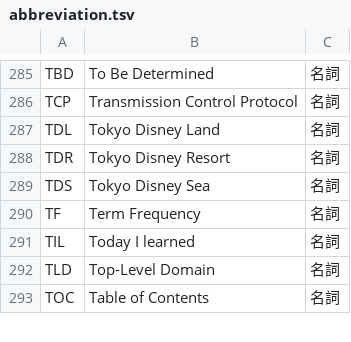
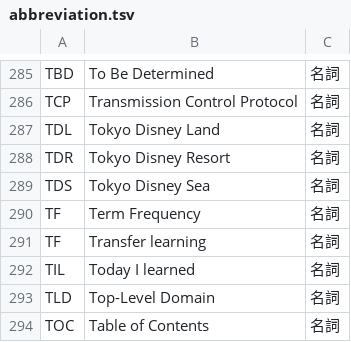
Before and after one commit to peaceiris/google-ime-dictionary, a TSV file: tsv/abbreviation.tsv, drawn as a sheet; only a part is shown, gaps mark what is left out.

Commit message:
Script: add TF (Transfer learning)

```diff
--- a/tsv/abbreviation.tsv
+++ b/tsv/abbreviation.tsv
@@ -290,2 +290,3 @@ TDS	Tokyo Disney Sea	名詞
 TF	Term Frequency	名詞
+TF	Transfer learning	名詞
 TIL	Today I learned	名詞
```
Also changed, not shown: 1 other file.
